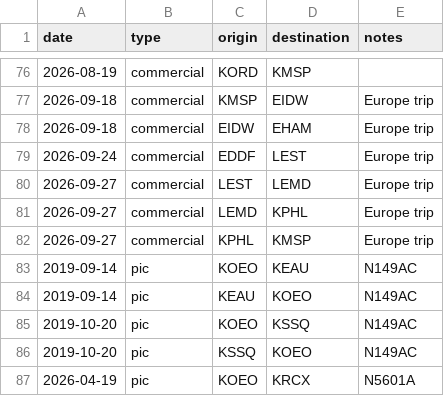
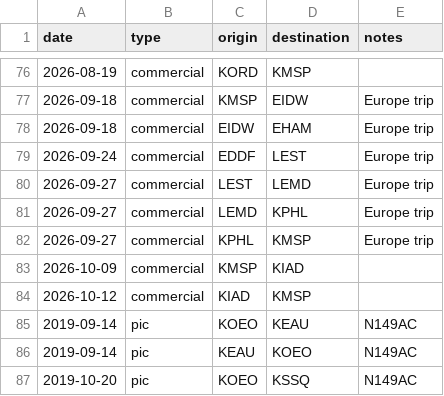
Before and after one commit to cpstrommen/strommen.github.io, a CSV file: assets/routes/flights.csv, drawn as a sheet; only a part is shown, gaps mark what is left out; the shorter side is filled out with more unchanged rows.

Commit message:
feat(map): add route frequency styling and US geography
- add October 2026 MSP-IAD round-trip flights
- scale flight and driving line widths by trip frequency
- support recurring drive counts with an optional times field
- add dotted US state borders and major lakes
- document the new local map assets and route behavior

```diff
--- a/assets/routes/flights.csv
+++ b/assets/routes/flights.csv
@@ -82,2 +82,4 @@ date,type,origin,destination,notes
 2026-09-27,commercial,KPHL,KMSP,Europe trip
+2026-10-09,commercial,KMSP,KIAD,
+2026-10-12,commercial,KIAD,KMSP,
 2019-09-14,pic,KOEO,KEAU,N149AC
```
Also changed, not shown: assets/routes/driving-trips.csv, 6 other files.
